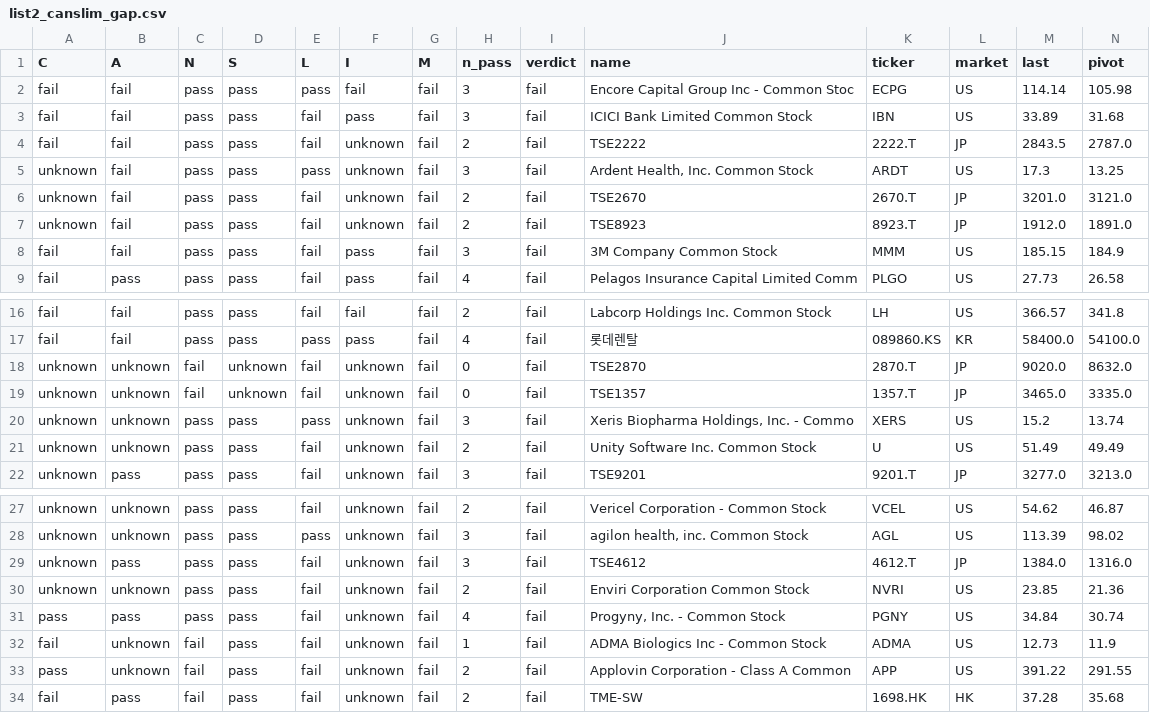
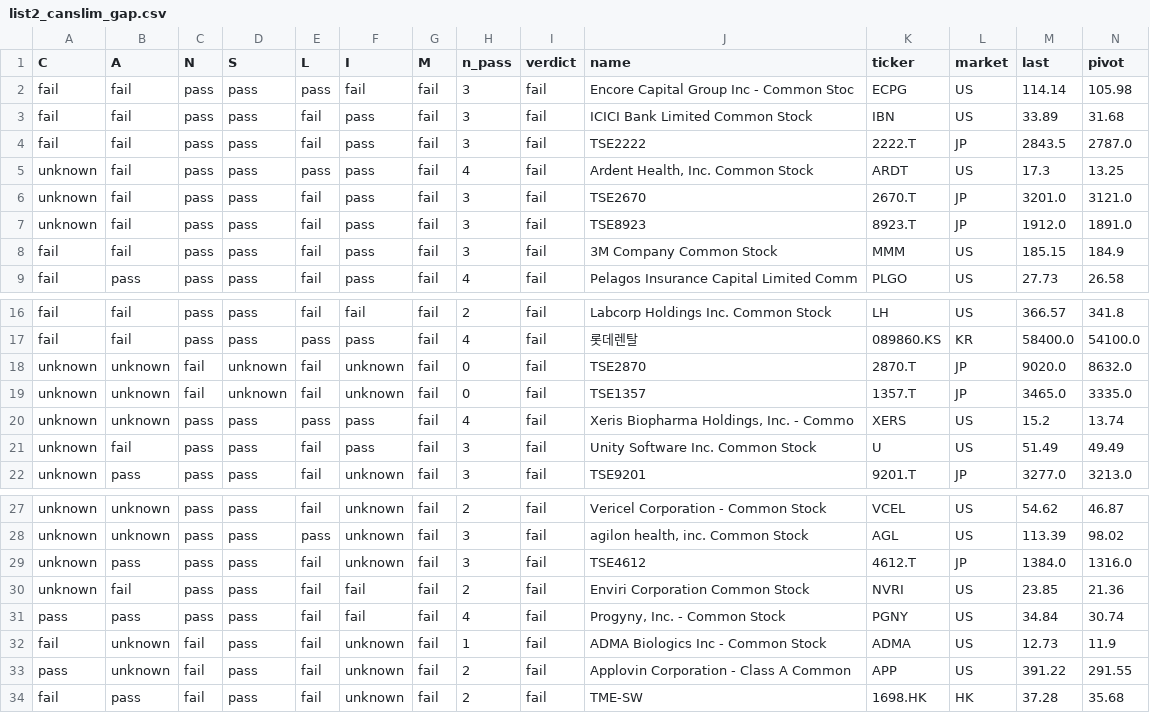
Before and after one commit to chkchp0702-spec/Gap, a CSV file: results/list2_canslim_gap.csv, drawn as a sheet; only a part is shown, gaps mark what is left out.

```diff
--- a/results/list2_canslim_gap.csv
+++ b/results/list2_canslim_gap.csv
@@ -3,6 +3,6 @@ fail,fail,pass,pass,pass,fail,fail,3,fail,Encore Capital Group Inc - Common Stoc
 fail,fail,pass,pass,fail,pass,fail,3,fail,ICICI Bank Limited Common Stock,IBN,US,33.89,31.68
-fail,fail,pass,pass,fail,unknown,fail,2,fail,TSE2222,2222.T,JP,2843.5,2787.0
-unknown,fail,pass,pass,pass,unknown,fail,3,fail,"Ardent Health, Inc. Common Stock",ARDT,US,17.3,13.25
-unknown,fail,pass,pass,fail,unknown,fail,2,fail,TSE2670,2670.T,JP,3201.0,3121.0
-unknown,fail,pass,pass,fail,unknown,fail,2,fail,TSE8923,8923.T,JP,1912.0,1891.0
+fail,fail,pass,pass,fail,pass,fail,3,fail,TSE2222,2222.T,JP,2843.5,2787.0
+unknown,fail,pass,pass,pass,pass,fail,4,fail,"Ardent Health, Inc. Common Stock",ARDT,US,17.3,13.25
+unknown,fail,pass,pass,fail,pass,fail,3,fail,TSE2670,2670.T,JP,3201.0,3121.0
+unknown,fail,pass,pass,fail,pass,fail,3,fail,TSE8923,8923.T,JP,1912.0,1891.0
 fail,fail,pass,pass,fail,pass,fail,3,fail,3M Company Common Stock,MMM,US,185.15,184.9
@@ -19,4 +19,4 @@ unknown,unknown,fail,unknown,fail,unknown,fail,0,fail,TSE2870,2870.T,JP,9020.0,8
 unknown,unknown,fail,unknown,fail,unknown,fail,0,fail,TSE1357,1357.T,JP,3465.0,3335.0
-unknown,unknown,pass,pass,pass,unknown,fail,3,fail,"Xeris Biopharma Holdings, Inc. - Commo",XERS,US,15.2,13.74
-unknown,unknown,pass,pass,fail,unknown,fail,2,fail,Unity Software Inc. Common Stock,U,US,51.49,49.49
+unknown,unknown,pass,pass,pass,pass,fail,4,fail,"Xeris Biopharma Holdings, Inc. - Commo",XERS,US,15.2,13.74
+unknown,fail,pass,pass,fail,pass,fail,3,fail,Unity Software Inc. Common Stock,U,US,51.49,49.49
 unknown,pass,pass,pass,fail,unknown,fail,3,fail,TSE9201,9201.T,JP,3277.0,3213.0
@@ -29,4 +29,4 @@ unknown,unknown,pass,pass,pass,unknown,fail,3,fail,"agilon health, inc. Common S
 unknown,pass,pass,pass,fail,unknown,fail,3,fail,TSE4612,4612.T,JP,1384.0,1316.0
-unknown,unknown,pass,pass,fail,unknown,fail,2,fail,Enviri Corporation Common Stock,NVRI,US,23.85,21.36
-pass,pass,pass,pass,fail,unknown,fail,4,fail,"Progyny, Inc. - Common Stock",PGNY,US,34.84,30.74
+unknown,fail,pass,pass,fail,fail,fail,2,fail,Enviri Corporation Common Stock,NVRI,US,23.85,21.36
+pass,pass,pass,pass,fail,fail,fail,4,fail,"Progyny, Inc. - Common Stock",PGNY,US,34.84,30.74
 fail,unknown,fail,pass,fail,unknown,fail,1,fail,ADMA Biologics Inc - Common Stock,ADMA,US,12.73,11.9
```
Also changed, not shown: results/list0_gap_fresh.csv, results/list1_gap.csv, 8 other files.
